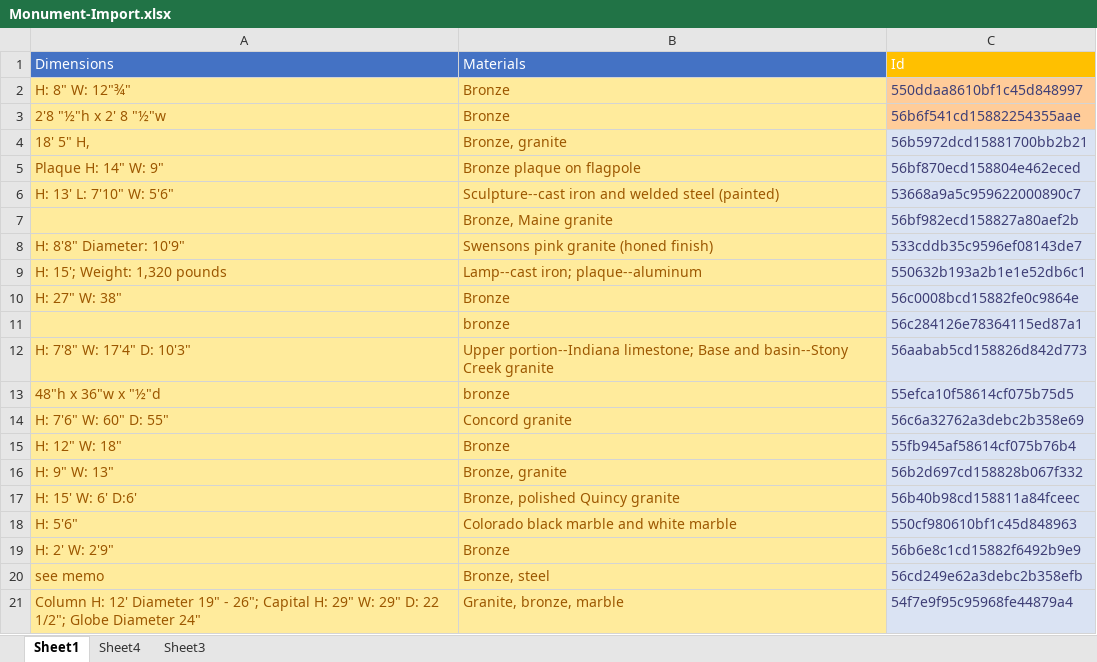
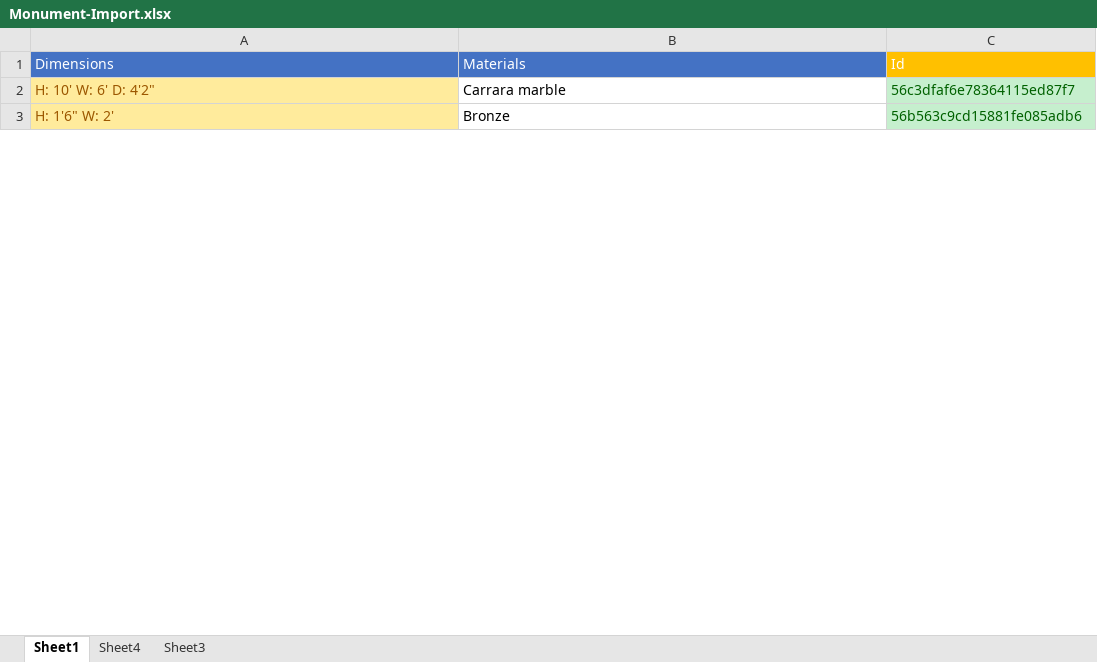
Before and after one commit to stuartshay/NavigatorGPT, an Excel workbook: data/raw/Monument-Import.xlsx, sheet Sheet1, drawn as a sheet; only a part is shown; values as stored, in another font and other column widths than the file's, no borders; table styles not drawn; removed rows and columns are numbered as before the commit, all else as after; the diff covers the shown part only; the diff names each change by its address in the sheet, - before the commit and + after, or states it on an @@ line.

```diff
--- a/data/raw/Monument-Import.xlsx (sheet Sheet1)
+++ b/data/raw/Monument-Import.xlsx (sheet Sheet1)
-row 2: H: 8" W: 12"¾" | Bronze | 550ddaa8610bf1c45d848997
-row 3: 2'8 "½"h x 2' 8 "½"w | Bronze | 56b6f541cd15882254355aae
-row 4: 18' 5" H, | Bronze, granite | 56b5972dcd15881700bb2b21
-row 5: Plaque H: 14" W: 9" | Bronze plaque on flagpole | 56bf870ecd158804e462eced
-row 6: H: 13' L: 7'10" W: 5'6" | Sculpture--cast iron and welded steel (painted) | 53668a9a5c959622000890c7
-row 7:  | Bronze, Maine granite | 56bf982ecd158827a80aef2b
-row 8: H: 8'8" Diameter: 10'9" | Swensons pink granite (honed finish) | 533cddb35c9596ef08143de7
-row 9: H: 15'; Weight: 1,320 pounds | Lamp--cast iron; plaque--aluminum | 550632b193a2b1e1e52db6c1
-row 10: H: 27" W: 38" | Bronze | 56c0008bcd15882fe0c9864e
-row 11:  | bronze | 56c284126e78364115ed87a1
-row 12: H: 7'8" W: 17'4" D: 10'3" | Upper portion--Indiana limestone; Base and basin--Stony Creek granite | 56aabab5cd158826d842d773
-row 13: 48"h x 36"w x "½"d | bronze | 55efca10f58614cf075b75d5
-row 14: H: 7'6" W: 60" D: 55" | Concord granite | 56c6a32762a3debc2b358e69
-row 15: H: 12" W: 18" | Bronze | 55fb945af58614cf075b76b4
-row 16: H: 9" W: 13" | Bronze, granite | 56b2d697cd158828b067f332
-row 17: H: 15' W: 6' D:6' | Bronze, polished Quincy granite | 56b40b98cd158811a84fceec
-row 18: H: 5'6" | Colorado black marble and white marble | 550cf980610bf1c45d848963
+row 2: H: 10' W: 6' D: 4'2" | Carrara marble | 56c3dfaf6e78364115ed87f7
-A3: H: 2' W: 2'9"
+A3: H: 1'6" W: 2'
@@ B3 fill: #FFEB9C → none, text colour: #9C5700 → black @@
-C3: 56b6e8c1cd15882f6492b9e9
+C3: 56b563c9cd15881fe085adb6
@@ C3 fill: #DAE3F3 → #C6EFCE, text colour: #3F3F76 → #006100 @@
-row 20: see memo | Bronze, steel | 56cd249e62a3debc2b358efb
-row 21: Column H: 12' Diameter 19" - 26"; Capital H: 29" W: 29" D: 22 1/2"; Globe Diameter 24" | Granite, bronze, marble | 54f7e9f95c95968fe44879a4
```
Also changed, not shown: 18 added rows, 23 removed rows, 3 edited cells and cell formats elsewhere in this sheet, data/raw/Attractions.xlsx, data/raw/NYC_Parks_Monuments.xlsx, 1 other file.
